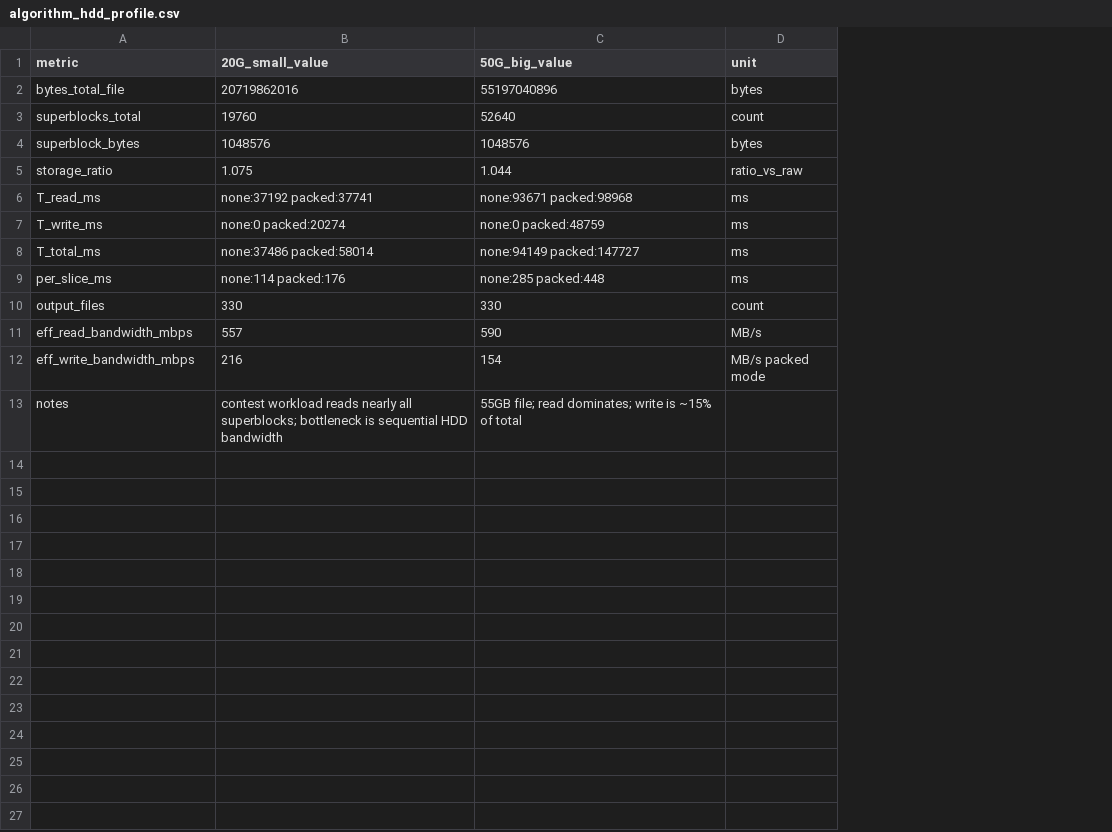
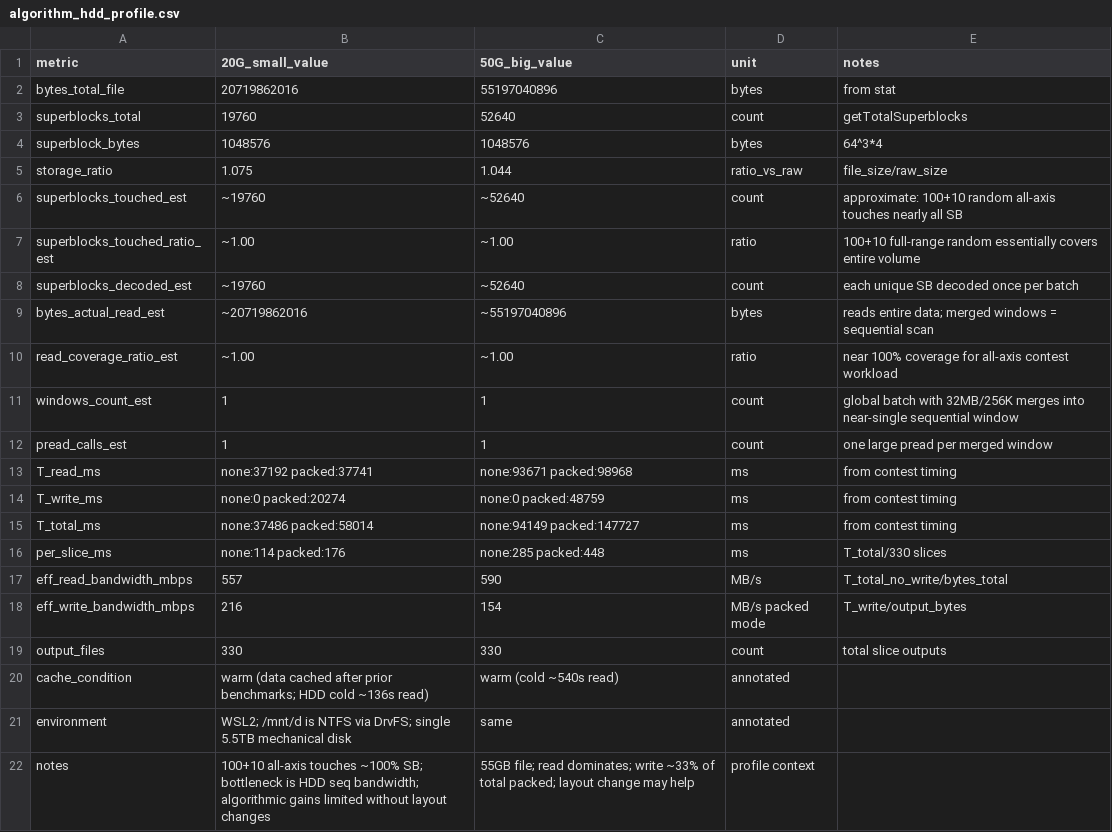
Before and after one commit to Chuan1937/ERWT3D, a CSV file: docs/results/algorithm_hdd_profile.csv, drawn as a sheet; addresses are those after the commit; the diff names each change by its address in the sheet, - before the commit and + after, or states it on an @@ line.

Commit message:
fix: PR #42 — Refs #40, enrich profile CSV, document environment
- Change PR body from Closes to Refs #40 (Stage 1 only)
- Add superblocks_touched/decoded/bytes_read/windows/pread_calls estimates
- Document cache_condition (warm reported, cold noted)
- Document environment (WSL2, NTFS via DrvFS, 5.5TB HDD)

```diff
--- a/docs/results/algorithm_hdd_profile.csv
+++ b/docs/results/algorithm_hdd_profile.csv
+column E (notes), rows 2-5: from stat | getTotalSuperblocks | 64^3*4 | file_size/raw_size; rows 13-18: from contest timing | from contest timing | from contest timing | T_total/330 slices | T_total_no_write/bytes_total | T_write/output_bytes
+row 6: superblocks_touched_est | ~19760 | ~52640 | count | approximate: 100+10 random all-axis touches nearly all SB
+row 7: superblocks_touched_ratio_est | ~1.00 | ~1.00 | ratio | 100+10 full-range random essentially covers entire volume
+row 8: superblocks_decoded_est | ~19760 | ~52640 | count | each unique SB decoded once per batch
+row 9: bytes_actual_read_est | ~20719862016 | ~55197040896 | bytes | reads entire data; merged windows = sequential scan
+row 10: read_coverage_ratio_est | ~1.00 | ~1.00 | ratio | near 100% coverage for all-axis contest workload
+row 11: windows_count_est | 1 | 1 | count | global batch with 32MB/256K merges into near-single sequential window
+row 12: pread_calls_est | 1 | 1 | count | one large pread per merged window
@@ row 10 moved to row 19: output_files @@
+row 20: cache_condition | warm (data cached after prior benchmarks; HDD cold ~136s read) | warm (cold ~540s read) | annotated
+row 21: environment | WSL2; /mnt/d is NTFS via DrvFS; single 5.5TB mechanical disk | same | annotated
-B22 (20G_small_value): contest workload reads nearly all superblocks; bottleneck is sequential HDD bandwidth
+B22 (20G_small_value): 100+10 all-axis touches ~100% SB; bottleneck is HDD seq bandwidth; algorithmic gains limited without layout changes
-C22 (50G_big_value): …dominates; write is ~15% of total
+C22 (50G_big_value): …dominates; write ~33% of total packed; layout change may help
-D22 (unit): (empty)
+D22 (unit): profile context
```
